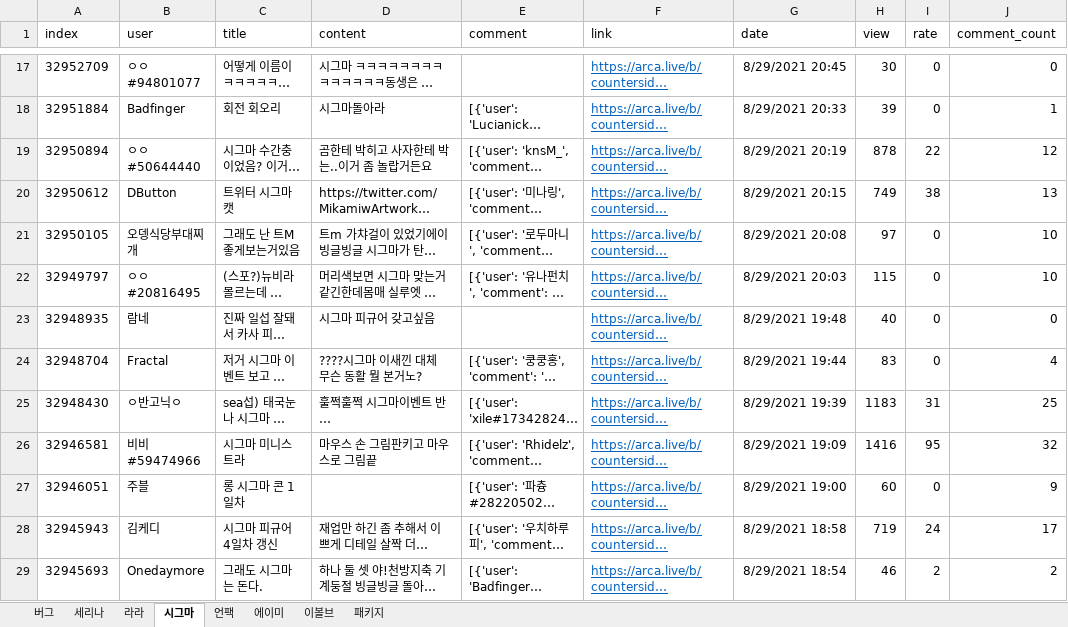
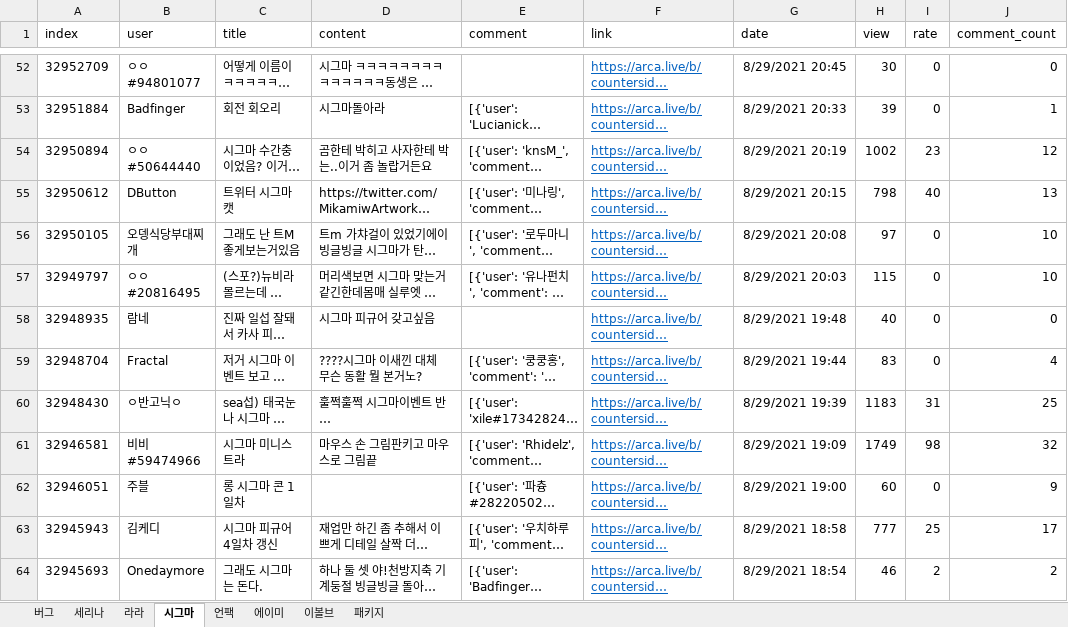
Before and after one commit to songnman/CrawlingThat, an Excel workbook: 크롤링.xlsx, sheet 시그마, drawn as a sheet; only a part is shown, gaps mark what is left out; long unchanged cells end in …; values as stored, in another font and other column widths than the file's, no borders; table styles not drawn; addresses are those after the commit; the diff covers the shown part only; the diff names each change by its address in the sheet, - before the commit and + after, or states it on an @@ line.

```diff
--- a/크롤링.xlsx (sheet 시그마)
+++ b/크롤링.xlsx (sheet 시그마)
-H54 (view): 878
+H54 (view): 1002
-I54 (rate): 22
+I54 (rate): 23
-H55 (view): 749
+H55 (view): 798
-I55 (rate): 38
+I55 (rate): 40
-H61 (view): 1416
+H61 (view): 1749
-I61 (rate): 95
+I61 (rate): 98
-H63 (view): 719
+H63 (view): 777
-I63 (rate): 24
+I63 (rate): 25
```
Also changed, not shown: 35 added rows and 4 edited cells elsewhere in this sheet, sheet 이볼브, sheet 에이미, sheet 세리나, sheet 패키지, sheet 라라, sheet 버그, 8 other files.
